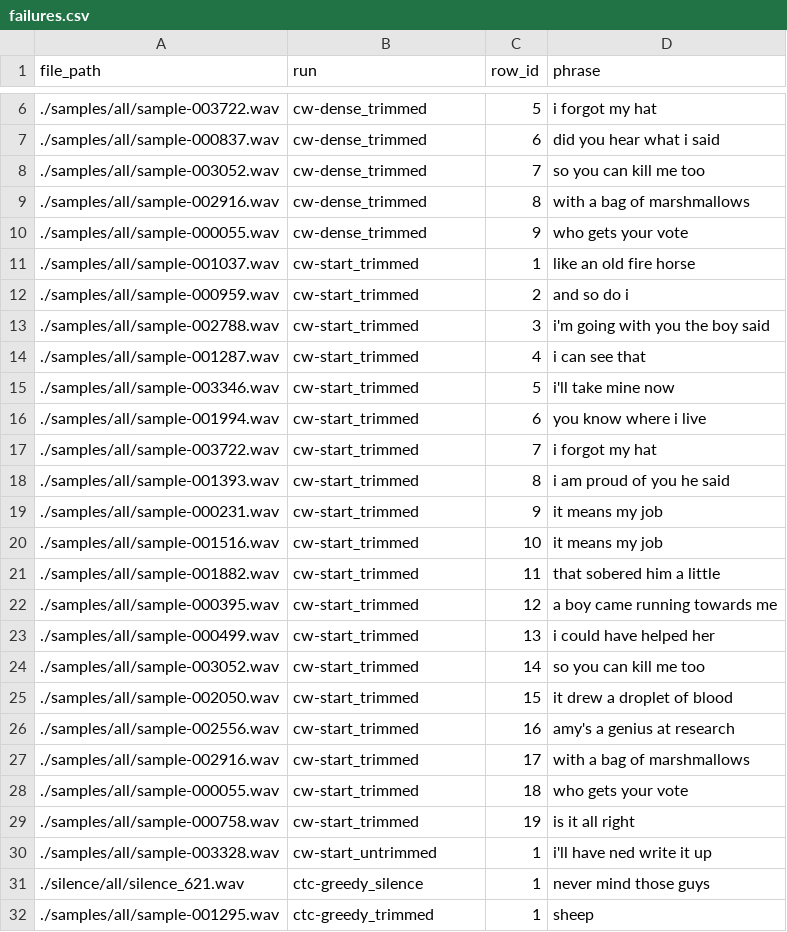
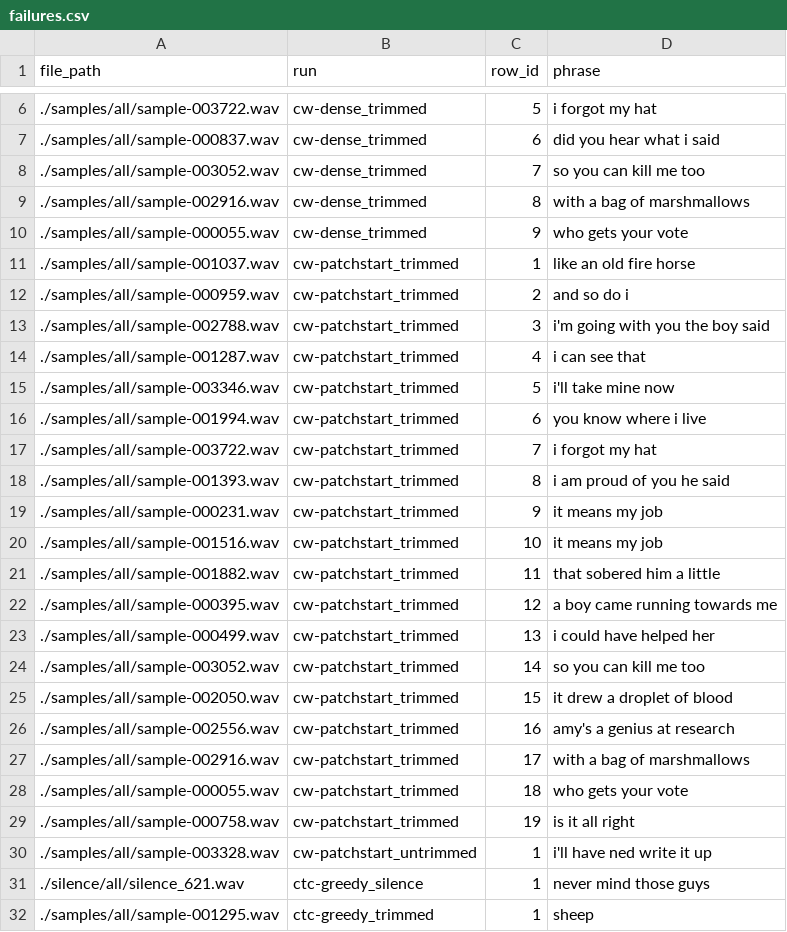
Before and after one commit to dijksterhuis/cleverspeech-py, a CSV file: scripts/icaasp2022/failures.csv, drawn as a sheet; only a part is shown, gaps mark what is left out.

Commit message:
update csv files with correct patchstart run reference

```diff
--- a/scripts/icaasp2022/failures.csv
+++ b/scripts/icaasp2022/failures.csv
@@ -10,22 +10,22 @@ file_path,run,row_id,phrase
 ./samples/all/sample-000055.wav,cw-dense_trimmed,9,who gets your vote
-./samples/all/sample-001037.wav,cw-start_trimmed,1,like an old fire horse
-./samples/all/sample-000959.wav,cw-start_trimmed,2,and so do i
-./samples/all/sample-002788.wav,cw-start_trimmed,3,i'm going with you the boy said
-./samples/all/sample-001287.wav,cw-start_trimmed,4,i can see that
-./samples/all/sample-003346.wav,cw-start_trimmed,5,i'll take mine now
-./samples/all/sample-001994.wav,cw-start_trimmed,6,you know where i live
-./samples/all/sample-003722.wav,cw-start_trimmed,7,i forgot my hat
-./samples/all/sample-001393.wav,cw-start_trimmed,8,i am proud of you he said
-./samples/all/sample-000231.wav,cw-start_trimmed,9,it means my job
-./samples/all/sample-001516.wav,cw-start_trimmed,10,it means my job
-./samples/all/sample-001882.wav,cw-start_trimmed,11,that sobered him a little
-./samples/all/sample-000395.wav,cw-start_trimmed,12,a boy came running towards me
-./samples/all/sample-000499.wav,cw-start_trimmed,13,i could have helped her
-./samples/all/sample-003052.wav,cw-start_trimmed,14,so you can kill me too
-./samples/all/sample-002050.wav,cw-start_trimmed,15,it drew a droplet of blood
-./samples/all/sample-002556.wav,cw-start_trimmed,16,amy's a genius at research
-./samples/all/sample-002916.wav,cw-start_trimmed,17,with a bag of marshmallows
-./samples/all/sample-000055.wav,cw-start_trimmed,18,who gets your vote
-./samples/all/sample-000758.wav,cw-start_trimmed,19,is it all right
-./samples/all/sample-003328.wav,cw-start_untrimmed,1,i'll have ned write it up
+./samples/all/sample-001037.wav,cw-patchstart_trimmed,1,like an old fire horse
+./samples/all/sample-000959.wav,cw-patchstart_trimmed,2,and so do i
+./samples/all/sample-002788.wav,cw-patchstart_trimmed,3,i'm going with you the boy said
+./samples/all/sample-001287.wav,cw-patchstart_trimmed,4,i can see that
+./samples/all/sample-003346.wav,cw-patchstart_trimmed,5,i'll take mine now
+./samples/all/sample-001994.wav,cw-patchstart_trimmed,6,you know where i live
+./samples/all/sample-003722.wav,cw-patchstart_trimmed,7,i forgot my hat
+./samples/all/sample-001393.wav,cw-patchstart_trimmed,8,i am proud of you he said
+./samples/all/sample-000231.wav,cw-patchstart_trimmed,9,it means my job
+./samples/all/sample-001516.wav,cw-patchstart_trimmed,10,it means my job
+./samples/all/sample-001882.wav,cw-patchstart_trimmed,11,that sobered him a little
+./samples/all/sample-000395.wav,cw-patchstart_trimmed,12,a boy came running towards me
+./samples/all/sample-000499.wav,cw-patchstart_trimmed,13,i could have helped her
+./samples/all/sample-003052.wav,cw-patchstart_trimmed,14,so you can kill me too
+./samples/all/sample-002050.wav,cw-patchstart_trimmed,15,it drew a droplet of blood
+./samples/all/sample-002556.wav,cw-patchstart_trimmed,16,amy's a genius at research
+./samples/all/sample-002916.wav,cw-patchstart_trimmed,17,with a bag of marshmallows
+./samples/all/sample-000055.wav,cw-patchstart_trimmed,18,who gets your vote
+./samples/all/sample-000758.wav,cw-patchstart_trimmed,19,is it all right
+./samples/all/sample-003328.wav,cw-patchstart_untrimmed,1,i'll have ned write it up
 ./silence/all/silence_621.wav,ctc-greedy_silence,1,never mind those guys
```
